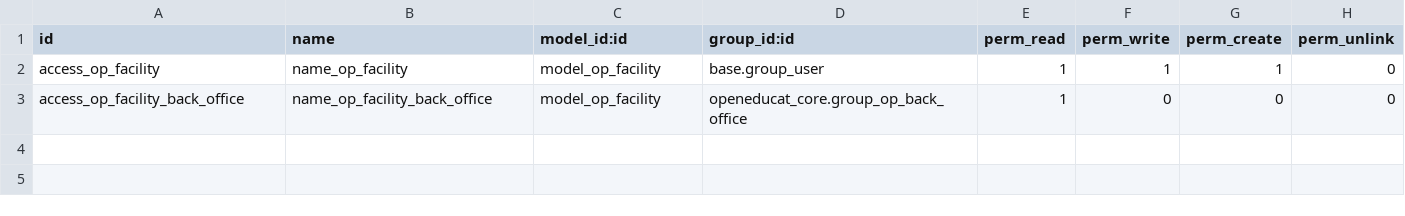
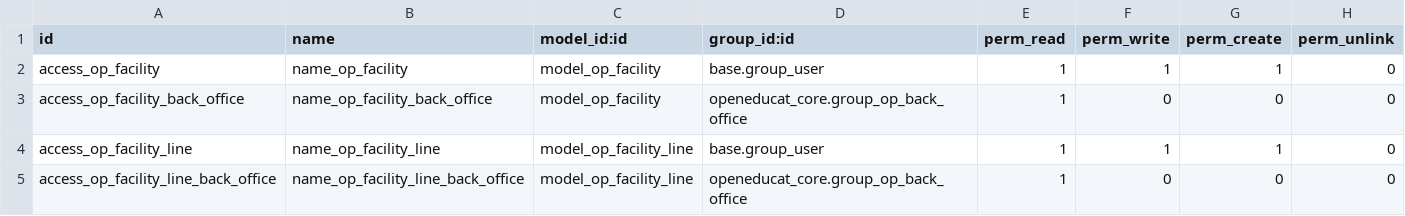
Before and after one commit to openeducat/openeducat_erp, a CSV file: openeducat_facility/security/ir.model.access.csv, drawn as a sheet.

Commit message:
[Add] Add access rights of openeducat_facility

```diff
--- a/openeducat_facility/security/ir.model.access.csv
+++ b/openeducat_facility/security/ir.model.access.csv
@@ -3 +3,3 @@
 "access_op_facility_back_office","name_op_facility_back_office","model_op_facility","openeducat_core.group_op_back_office",1,0,0,0
+"access_op_facility_line","name_op_facility_line","model_op_facility_line","base.group_user",1,1,1,0
+"access_op_facility_line_back_office","name_op_facility_line_back_office","model_op_facility_line","openeducat_core.group_op_back_office",1,0,0,0
```
